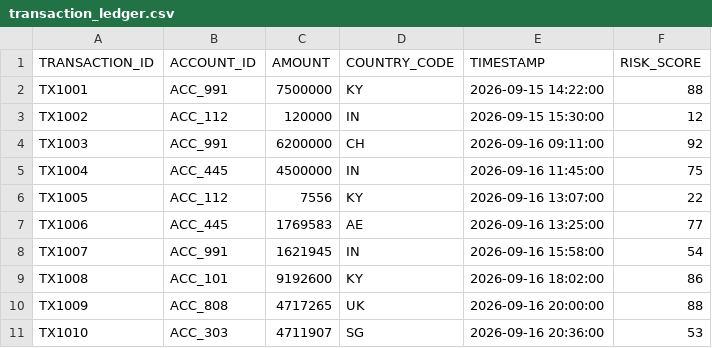
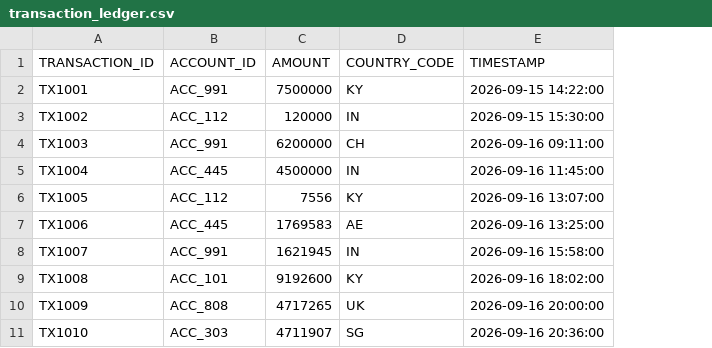
Before and after one commit to SRINIVASTA/risk-copilot-agent, a CSV file: data/transaction_ledger.csv, drawn as a sheet; only a part is shown; the diff names each change by its address in the sheet, - before the commit and + after, or states it on an @@ line.

Commit message:
Update transaction_ledger.csv

```diff
--- a/data/transaction_ledger.csv
+++ b/data/transaction_ledger.csv
-column F (RISK_SCORE), rows 2-11: 88 | 12 | 92 | 75 | 22 | 77 | 54 | 86 | 88 | 53
```
